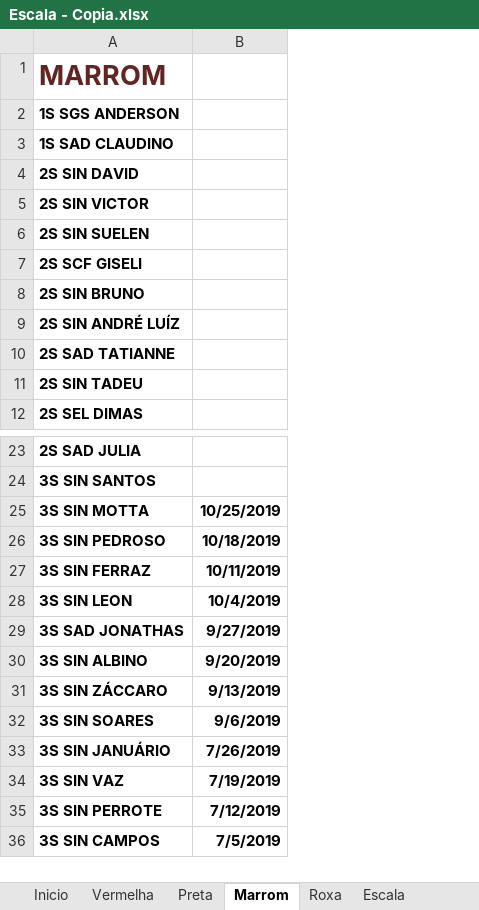
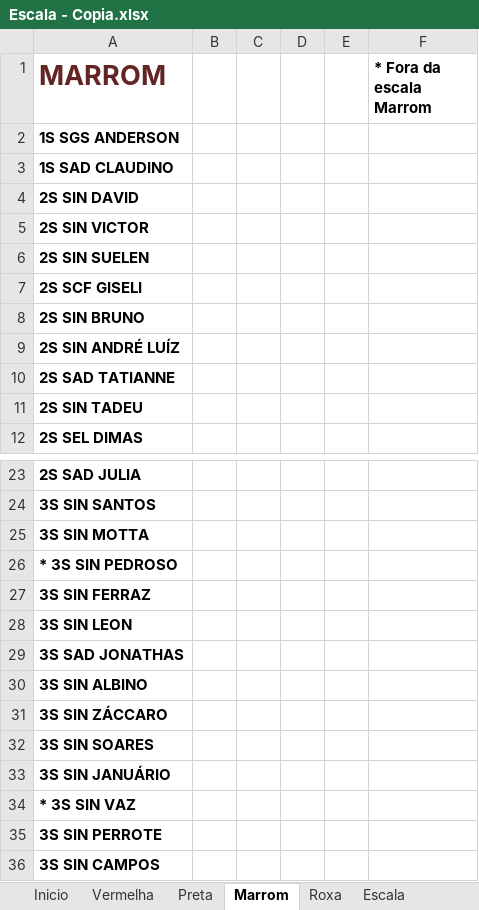
Before and after one commit to coelhocta/Escala, an Excel workbook: Escala - Copia.xlsx, sheet Marrom, drawn as a sheet; only a part is shown, gaps mark what is left out; values as stored, in another font and other column widths than the file's, no borders; removed rows and columns are numbered as before the commit, all else as after; the diff names each change by its address in the sheet, - before the commit and + after, or states it on an @@ line.

```diff
--- a/Escala - Copia.xlsx (sheet Marrom)
+++ b/Escala - Copia.xlsx (sheet Marrom)
-column B, rows 25-36: 10/25/2019 | 10/18/2019 | 10/11/2019 | 10/4/2019 | 9/27/2019 | 9/20/2019 | 9/13/2019 | 9/6/2019 | 7/26/2019 | 7/19/2019 | 7/12/2019 | 7/5/2019
+column B, empty
+column C, empty
+column D, empty
+column E, empty
+column F (* Fora da escala Marrom), empty
-A26 (MARROM): 3S SIN PEDROSO
+A26 (MARROM): * 3S SIN PEDROSO
-A34 (MARROM): 3S SIN VAZ
+A34 (MARROM): * 3S SIN VAZ
```
Also changed, not shown: sheet Inicio, sheet Escala, sheet Preta, sheet Vermelha, sheet Roxa, Escala.outubro.xlsx, Escala.xlsx, 3 other files.
